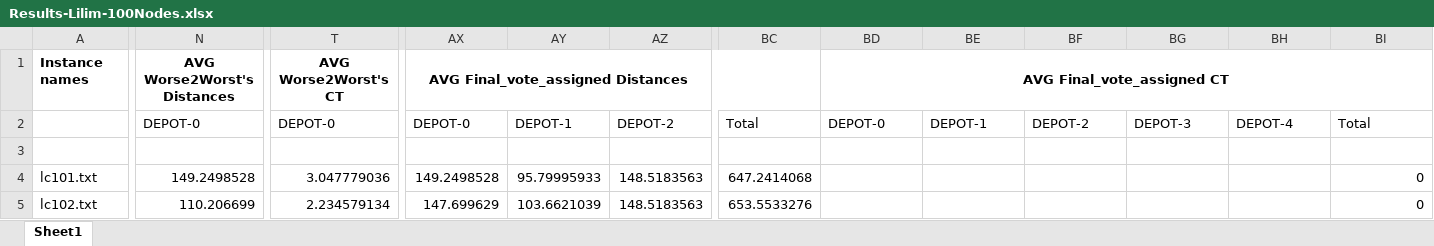
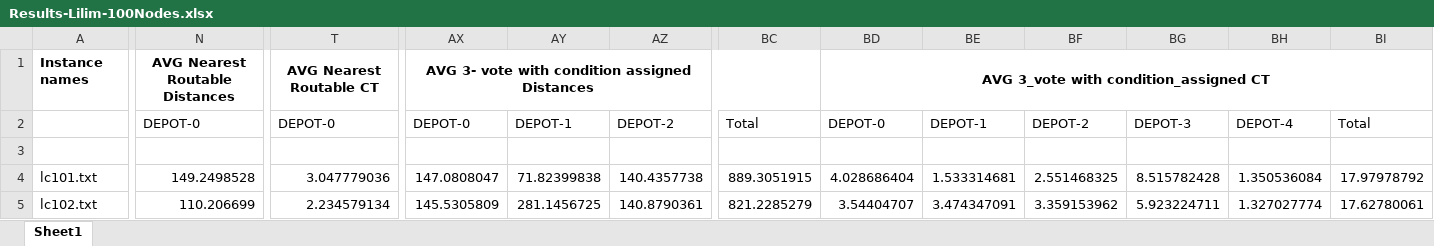
Before and after one commit to Worse2Worst/Senior-Project, an Excel workbook: Results-Lilim-100Nodes.xlsx, sheet Sheet1, drawn as a sheet; only a part is shown, gaps mark what is left out; values as stored, in another font and other column widths than the file's, no borders; the diff covers the shown part only; the diff names each change by its address in the sheet, - before the commit and + after, or states it on an @@ line.

```diff
--- a/Results-Lilim-100Nodes.xlsx (sheet Sheet1)
+++ b/Results-Lilim-100Nodes.xlsx (sheet Sheet1)
-N1: AVG Worse2Worst's Distances
+N1: AVG Nearest Routable Distances
-T1: AVG Worse2Worst's CT
+T1: AVG Nearest Routable CT
-AX1: AVG Final_vote_assigned Distances
+AX1: AVG 3- vote with condition assigned Distances
-BD1: AVG Final_vote_assigned CT
+BD1: AVG 3_vote with condition_assigned CT
-AX4: 149.2498528
+AX4: 147.0808047
-AY4: 95.79995933
+AY4: 71.82399838
-AZ4: 148.5183563
+AZ4: 140.4357738
-BC4: 647.2414068
+BC4: 889.3051915
-BD4: (empty)
+BD4: 4.028686404
-BE4: (empty)
+BE4: 1.533314681
-BF4: (empty)
+BF4: 2.551468325
-BG4: (empty)
+BG4: 8.515782428
-BH4: (empty)
+BH4: 1.350536084
-BI4: 0
+BI4: 17.97978792
-AX5: 147.699629
+AX5: 145.5305809
-AY5: 103.6621039
+AY5: 281.1456725
-AZ5: 148.5183563
+AZ5: 140.8790361
-BC5: 653.5533276
+BC5: 821.2285279
-BD5: (empty)
+BD5: 3.54404707
-BE5: (empty)
+BE5: 3.474347091
-BF5: (empty)
+BF5: 3.359153962
-BG5: (empty)
+BG5: 5.923224711
-BH5: (empty)
+BH5: 1.327027774
-BI5: 0
+BI5: 17.62780061
```
Also changed, not shown: 361 edited cells elsewhere in this sheet, Results-Goo.xlsx, 46 other files.
